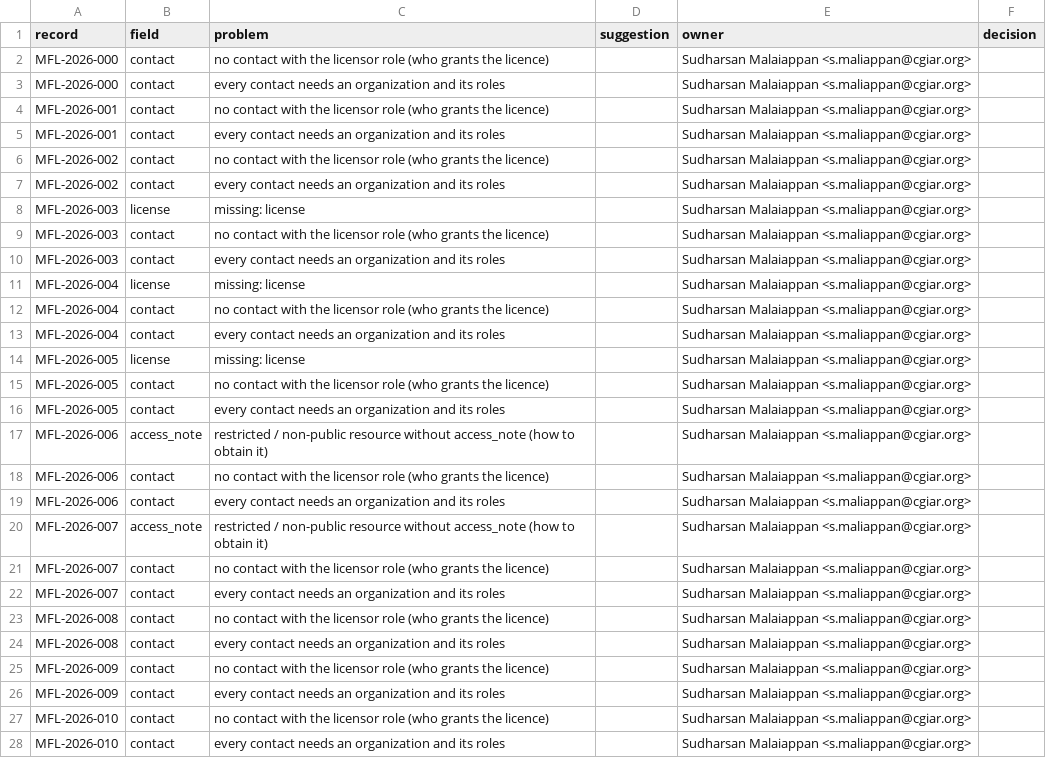
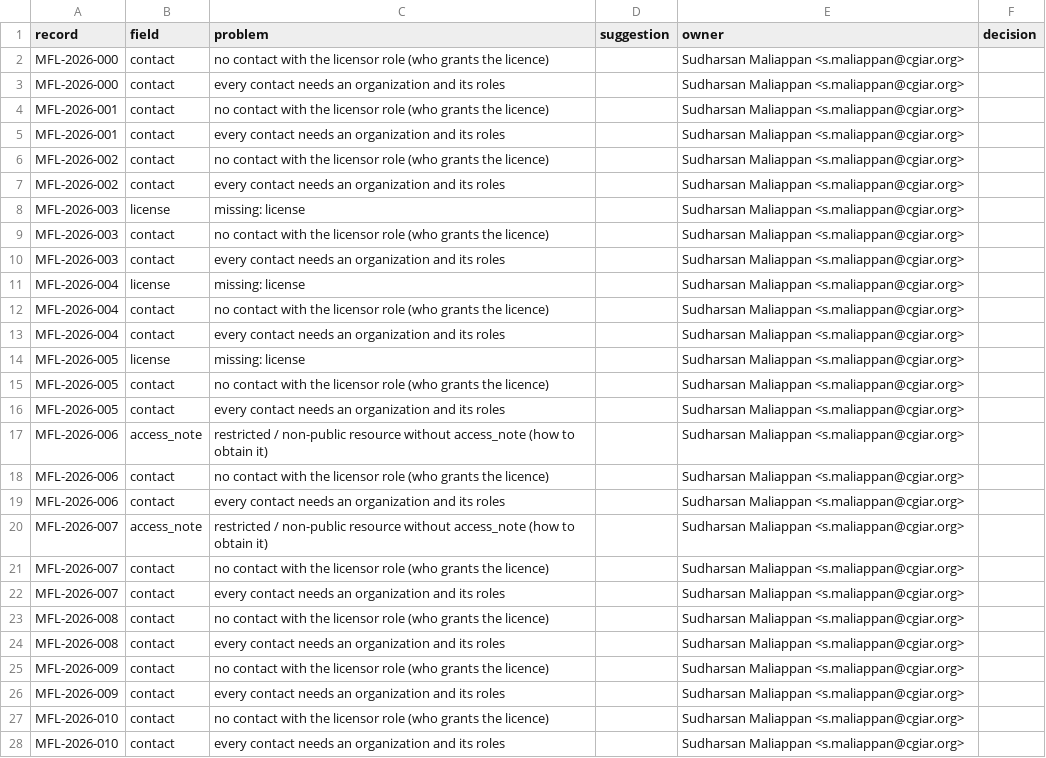
Before and after one commit to MOSAIC-mfl/mosaic-standard, a CSV file: review/minimum_gaps.csv, drawn as a sheet; only a part is shown; the diff covers the shown part only; the diff names each change by its address in the sheet, - before the commit and + after, or states it on an @@ line.

```diff
--- a/review/minimum_gaps.csv
+++ b/review/minimum_gaps.csv
-E2:E28 (owner): Sudharsan Malaiappan <s.maliappan@cgiar.org>
+E2:E28 (owner): Sudharsan Maliappan <s.maliappan@cgiar.org>
```
Also changed, not shown: 7 added rows and 57 edited cells elsewhere in this file, review/classification_gaps.csv, 18 other files.
